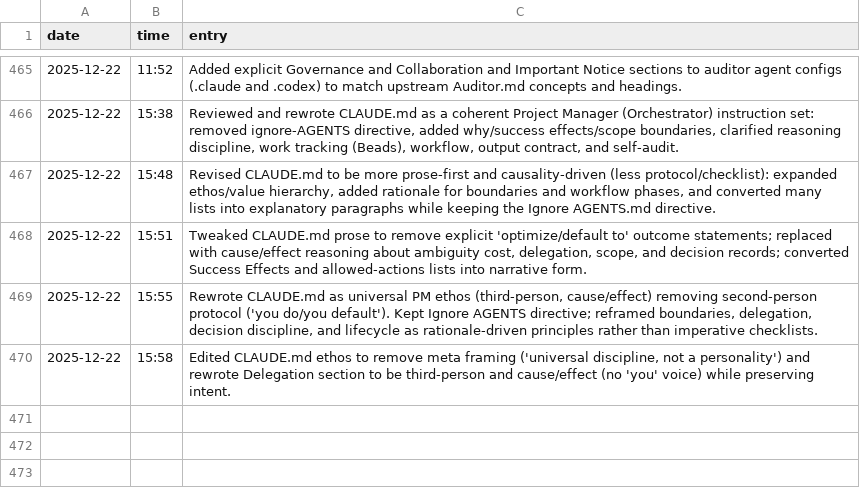
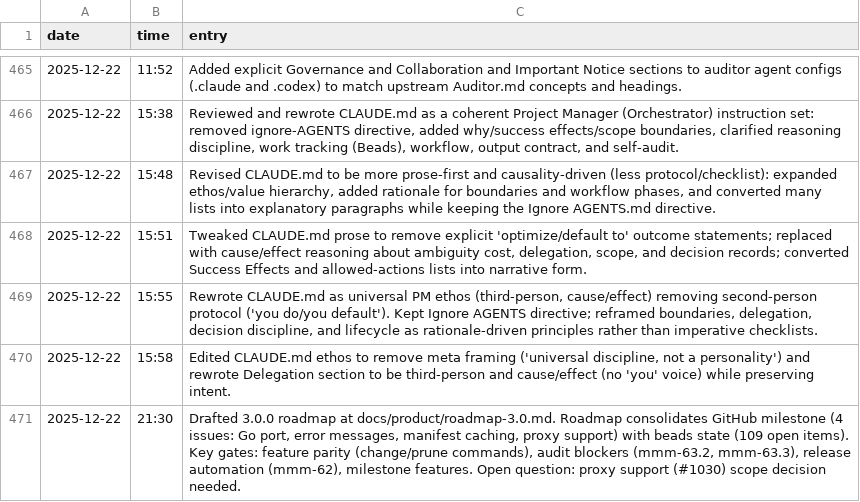
Before and after one commit to meza/minecraft-mod-manager, a TSV file: memory.tsv, drawn as a sheet; only a part is shown, gaps mark what is left out.

```diff
--- a/memory.tsv
+++ b/memory.tsv
@@ -470 +470,2 @@ date	time	entry
 2025-12-22	15:58	Edited CLAUDE.md ethos to remove meta framing ('universal discipline, not a personality') and rewrote Delegation section to be third-person and cause/effect (no 'you' voice) while preserving intent.
+2025-12-22	21:30	Drafted 3.0.0 roadmap at docs/product/roadmap-3.0.md. Roadmap consolidates GitHub milestone (4 issues: Go port, error messages, manifest caching, proxy support) with beads state (109 open items). Key gates: feature parity (change/prune commands), audit blockers (mmm-63.2, mmm-63.3), release automation (mmm-62), milestone features. Open question: proxy support (#1030) scope decision needed.
```
Also changed, not shown: 5 other files.
